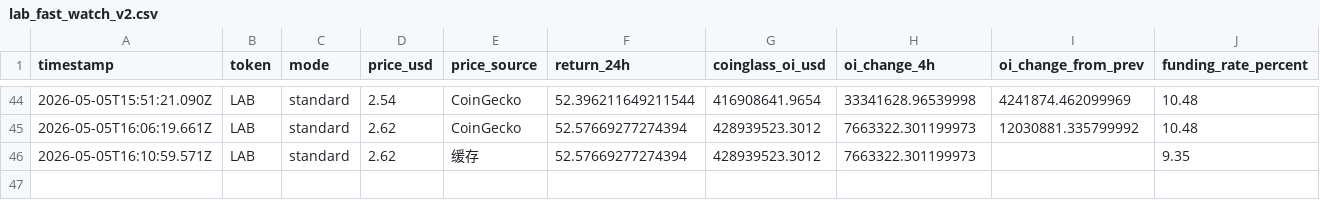
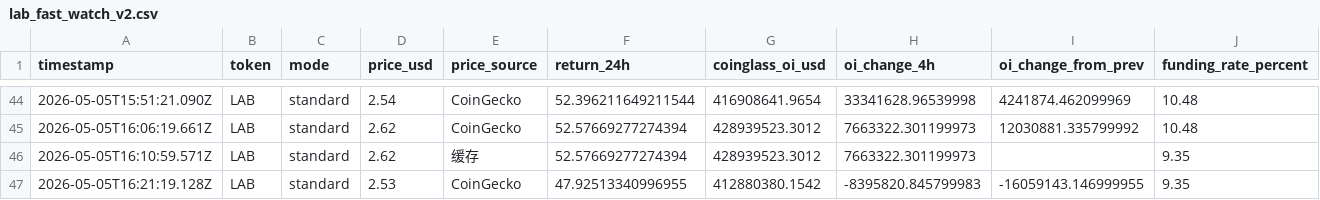
Before and after one commit to Xaxrich/okx-ai-quant-lab, a CSV file: data/altcoin/intelligence/lab/live/lab_fast_watch_v2.csv, drawn as a sheet; only a part is shown, gaps mark what is left out; rows hold the shown columns only; the diff names each change by its address in the sheet, - before the commit and + after, or states it on an @@ line.

```diff
--- a/data/altcoin/intelligence/lab/live/lab_fast_watch_v2.csv
+++ b/data/altcoin/intelligence/lab/live/lab_fast_watch_v2.csv
+row 47: 2026-05-05T16:21:19.128Z | LAB | standard | 2.53 | CoinGecko | 47.92513340996955 | 412880380.1542 | -8395820.845799983 | -16059143.146999955 | 9.35
```
Also changed, not shown: 6 other files.
